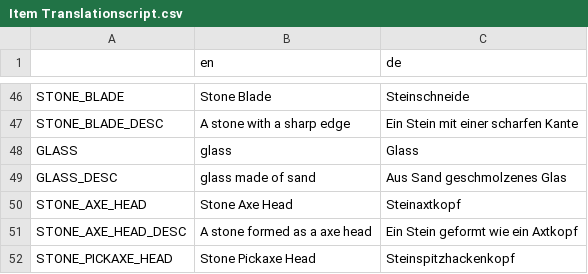
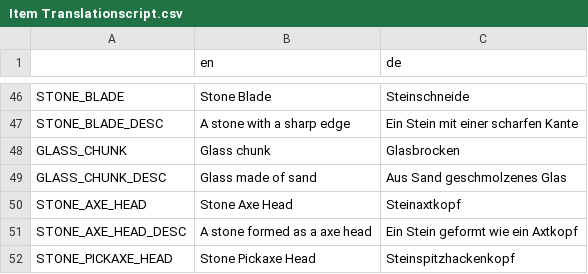
Before and after one commit to LSXAC/Whispering_Island, a CSV file: Whispering Life Data/Translation/Item Translationscript.csv, drawn as a sheet; only a part is shown, gaps mark what is left out.

Commit message:
Changed Glass to Glass Chunk

```diff
--- a/Whispering Life Data/Translation/Item Translationscript.csv
+++ b/Whispering Life Data/Translation/Item Translationscript.csv
@@ -47,4 +47,4 @@ STONE_BLADE,Stone Blade,Steinschneide
 STONE_BLADE_DESC,A stone with a sharp edge,Ein Stein mit einer scharfen Kante
-GLASS,glass,Glass
-GLASS_DESC,glass made of sand ,Aus Sand geschmolzenes Glas
+GLASS_CHUNK,Glass chunk,Glasbrocken
+GLASS_CHUNK_DESC,Glass made of sand ,Aus Sand geschmolzenes Glas
 STONE_AXE_HEAD,Stone Axe Head,Steinaxtkopf
```
Also changed, not shown: 9 other files.
